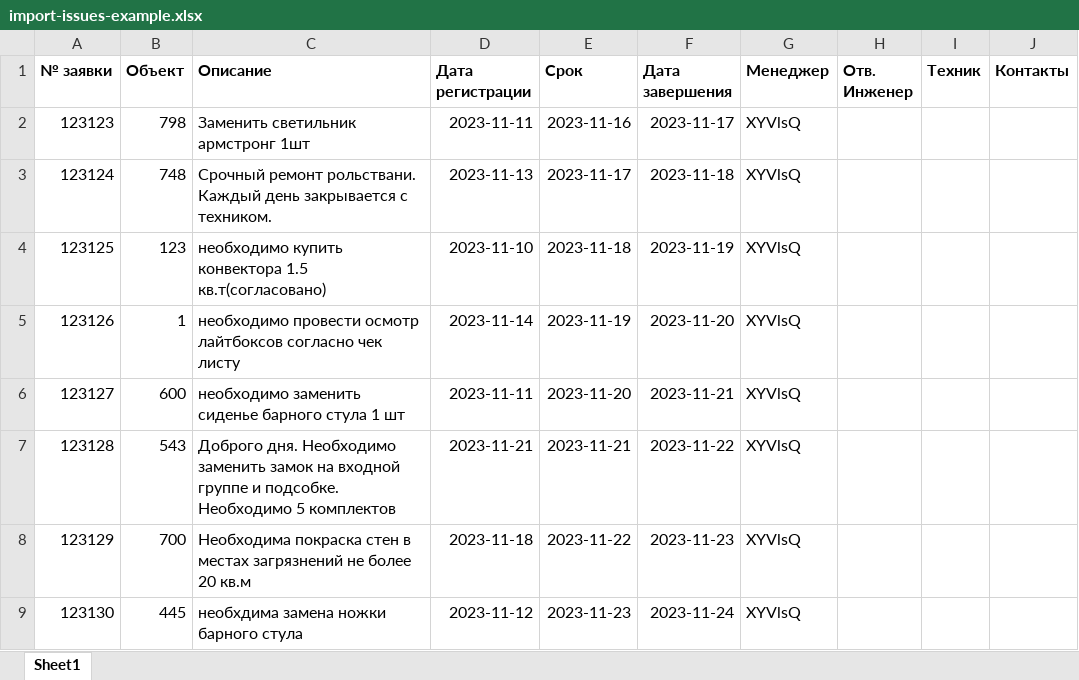
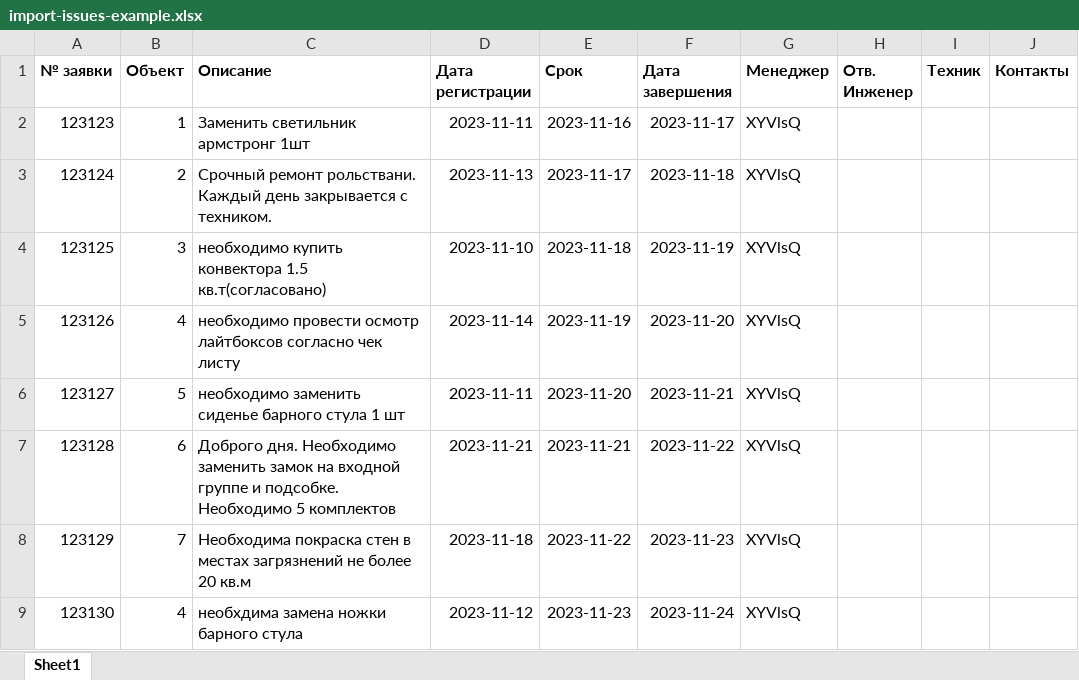
Before and after one commit to DmitriyDrozd/rengin-erp, an Excel workbook: packages/front/assets/import-issues-example.xlsx, sheet Sheet1, drawn as a sheet; values as stored, in another font and other column widths than the file's, no borders; charts and pictures not drawn; the diff names each change by its address in the sheet, - before the commit and + after, or states it on an @@ line.

Commit message:
Уникальные имена

```diff
--- a/packages/front/assets/import-issues-example.xlsx (sheet Sheet1)
+++ b/packages/front/assets/import-issues-example.xlsx (sheet Sheet1)
-B2 (Объект): 798
+B2 (Объект): 1
-B3 (Объект): 748
+B3 (Объект): 2
-B4 (Объект): 123
+B4 (Объект): 3
-B5 (Объект): 1
+B5 (Объект): 4
-B6 (Объект): 600
+B6 (Объект): 5
-B7 (Объект): 543
+B7 (Объект): 6
-B8 (Объект): 700
+B8 (Объект): 7
-B9 (Объект): 445
+B9 (Объект): 4
```
